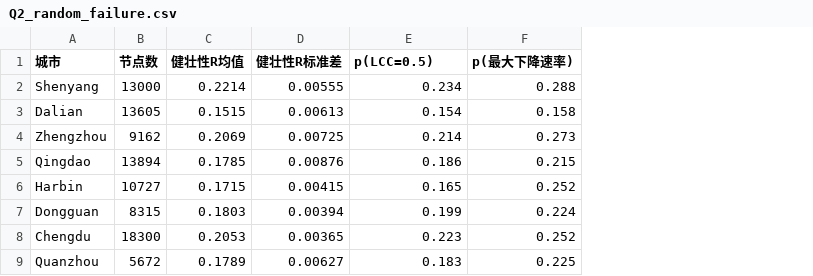
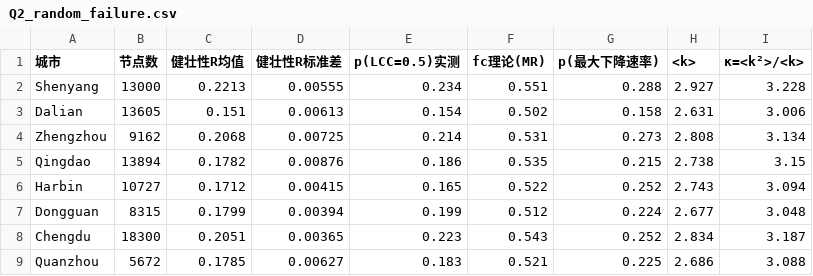
Before and after one commit to Xirui1208/traffic_jzh, a CSV file: outputs/Q2_random_failure.csv, drawn as a sheet; the diff names each change by its address in the sheet, - before the commit and + after, or states it on an @@ line.

```diff
--- a/outputs/Q2_random_failure.csv
+++ b/outputs/Q2_random_failure.csv
+column F (fc理论(MR)), rows 2-9: 0.551 | 0.502 | 0.531 | 0.535 | 0.522 | 0.512 | 0.543 | 0.521
+column H (<k>), rows 2-9: 2.927 | 2.631 | 2.808 | 2.738 | 2.743 | 2.677 | 2.834 | 2.686
+column I (κ=<k²>/<k>), rows 2-9: 3.228 | 3.006 | 3.134 | 3.15 | 3.094 | 3.048 | 3.187 | 3.088
-E1: p(LCC=0.5)
+E1: p(LCC=0.5)实测
-C2 (健壮性R均值): 0.2214
+C2 (健壮性R均值): 0.2213
-C3 (健壮性R均值): 0.1515
+C3 (健壮性R均值): 0.151
-C4 (健壮性R均值): 0.2069
+C4 (健壮性R均值): 0.2068
-C5 (健壮性R均值): 0.1785
+C5 (健壮性R均值): 0.1782
-C6 (健壮性R均值): 0.1715
+C6 (健壮性R均值): 0.1712
-C7 (健壮性R均值): 0.1803
+C7 (健壮性R均值): 0.1799
-C8 (健壮性R均值): 0.2053
+C8 (健壮性R均值): 0.2051
-C9 (健壮性R均值): 0.1789
+C9 (健壮性R均值): 0.1785
```
Also changed, not shown: outputs/Q1_basic_stats.csv, outputs/Q4_spatial_attack.csv, 18 other files.
